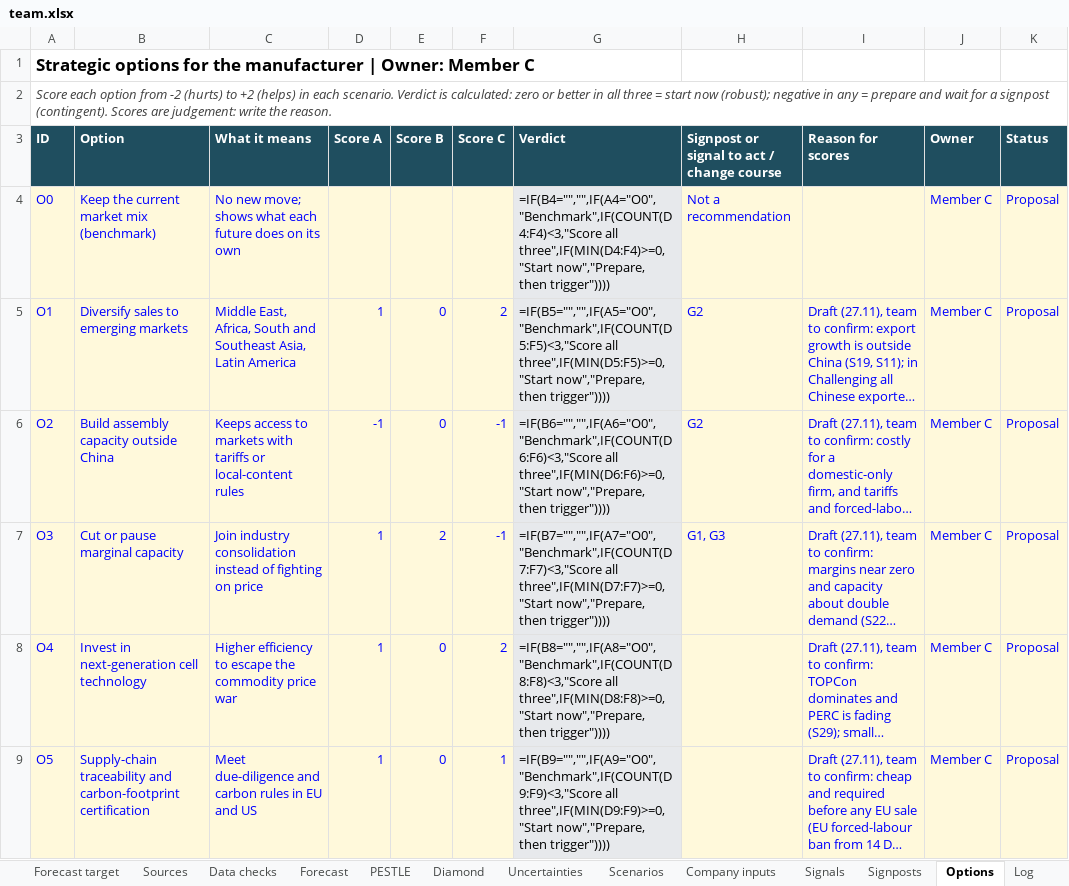
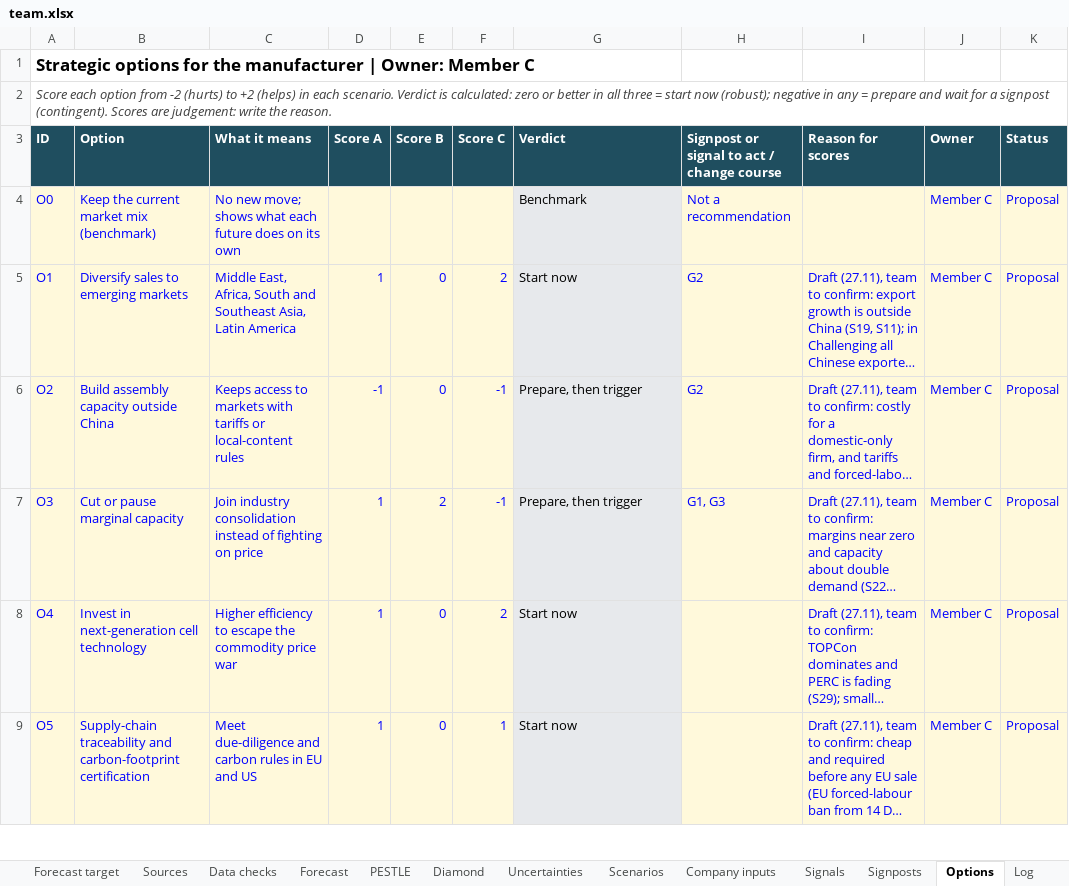
Before and after one commit to raulnjjoshi-hub/china-solar-bi, an Excel workbook: content/team.xlsx, sheet Options, drawn as a sheet; only a part is shown; long unchanged cells end in …; values as stored, in another font and other column widths than the file's, no borders; formulas without a stored value are shown as written; the diff covers the shown part only; the diff names each change by its address in the sheet, - before the commit and + after, or states it on an @@ line.

```diff
--- a/content/team.xlsx (sheet Options)
+++ b/content/team.xlsx (sheet Options)
-G4 (Verdict): =IF(B4="","",IF(A4="O0","Benchmark",IF(COUNT(D4:F4)<3,"Score all three",IF(MIN(D4:F4)>=0,"Start now","Prepare, then trigger"))))
+G4 (Verdict): Benchmark
-G5 (Verdict): =IF(B5="","",IF(A5="O0","Benchmark",IF(COUNT(D5:F5)<3,"Score all three",IF(MIN(D5:F5)>=0,"Start now","Prepare, then trigger"))))
+G5 (Verdict): Start now
-G6 (Verdict): =IF(B6="","",IF(A6="O0","Benchmark",IF(COUNT(D6:F6)<3,"Score all three",IF(MIN(D6:F6)>=0,"Start now","Prepare, then trigger"))))
+G6 (Verdict): Prepare, then trigger
-G7 (Verdict): =IF(B7="","",IF(A7="O0","Benchmark",IF(COUNT(D7:F7)<3,"Score all three",IF(MIN(D7:F7)>=0,"Start now","Prepare, then trigger"))))
+G7 (Verdict): Prepare, then trigger
-G8 (Verdict): =IF(B8="","",IF(A8="O0","Benchmark",IF(COUNT(D8:F8)<3,"Score all three",IF(MIN(D8:F8)>=0,"Start now","Prepare, then trigger"))))
+G8 (Verdict): Start now
-G9 (Verdict): =IF(B9="","",IF(A9="O0","Benchmark",IF(COUNT(D9:F9)<3,"Score all three",IF(MIN(D9:F9)>=0,"Start now","Prepare, then trigger"))))
+G9 (Verdict): Start now
```
Also changed, not shown: 5 removed rows and 1 edited cell elsewhere in this sheet, sheet Forecast, sheet Data checks, sheet Signals, sheet Sources, sheet PESTLE, sheet Start here, 2 more sheets, 3 other files.
